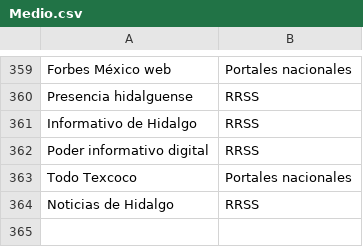
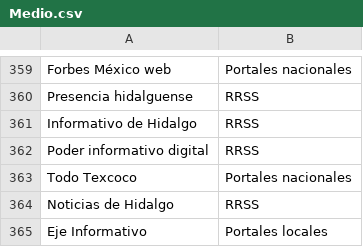
Before and after one commit to thelonious9/Enlaces, a CSV file: Medio.csv, drawn as a sheet; only a part is shown, gaps mark what is left out; the diff names each change by its address in the sheet, - before the commit and + after, or states it on an @@ line.

Commit message:
Eje Informativo

```diff
--- a/Medio.csv
+++ b/Medio.csv
+row 365: Eje Informativo | Portales locales
```
Also changed, not shown: Firma.csv.
